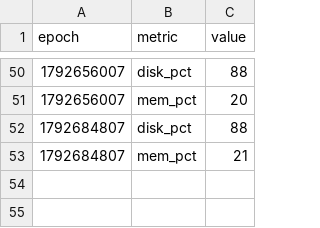
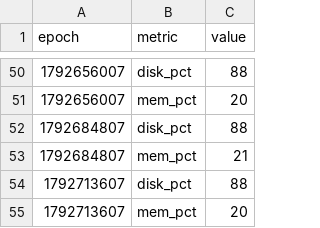
Before and after one commit to eliott-monad/monad, a CSV file: logs/metrics-oraclebox1.csv, drawn as a sheet; only a part is shown, gaps mark what is left out.

```diff
--- a/logs/metrics-oraclebox1.csv
+++ b/logs/metrics-oraclebox1.csv
@@ -53 +53,3 @@ epoch,metric,value
 1792684807,mem_pct,21
+1792713607,disk_pct,88
+1792713607,mem_pct,20
```
Also changed, not shown: 1 other file.
